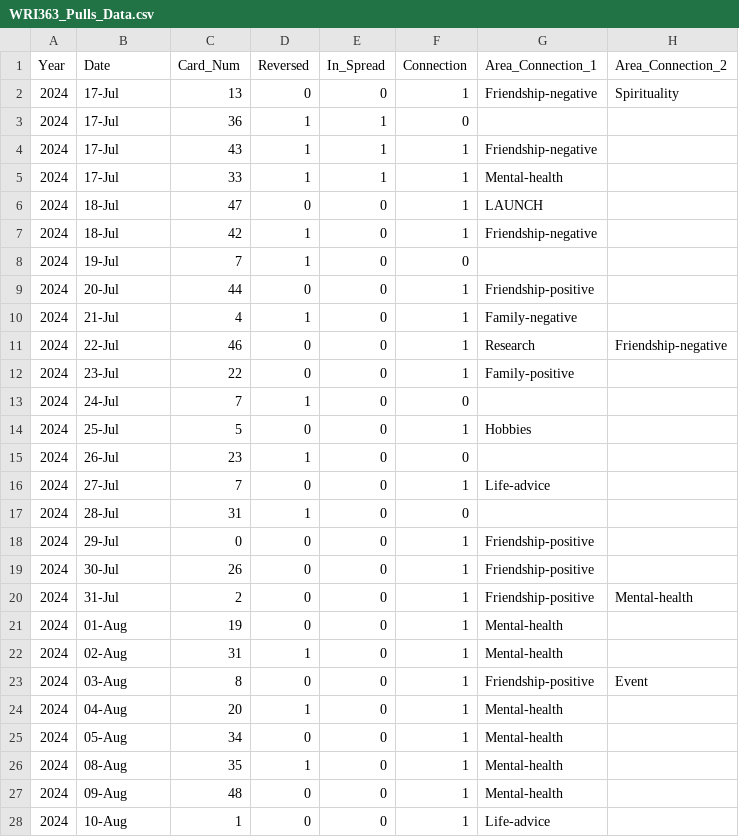
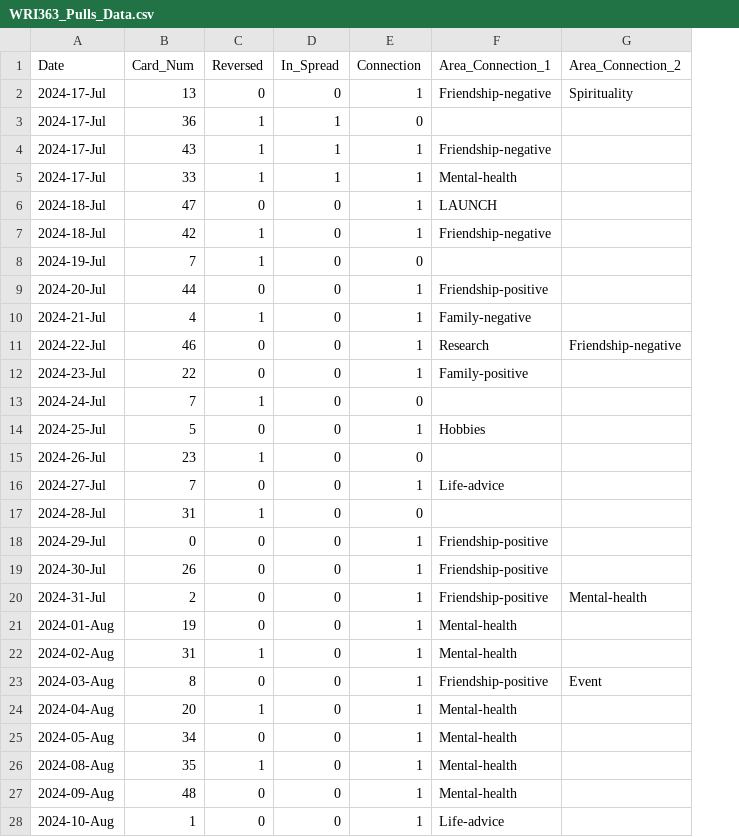
Before and after one commit to AmberLynnR33/WRI363_Data_Comm_Proj, a CSV file: data/WRI363_Pulls_Data.csv, drawn as a sheet; only a part is shown; removed rows and columns are numbered as before the commit, all else as after; the diff covers the shown part only; the diff names each change by its address in the sheet, - before the commit and + after, or states it on an @@ line.

```diff
--- a/data/WRI363_Pulls_Data.csv
+++ b/data/WRI363_Pulls_Data.csv
-column A (Year), rows 2-28: all 2024
-A2:A5 (Date): 17-Jul
+A2:A5 (Date): 2024-17-Jul
-A6:A7 (Date): 18-Jul
+A6:A7 (Date): 2024-18-Jul
-A8 (Date): 19-Jul
+A8 (Date): 2024-19-Jul
-A9 (Date): 20-Jul
+A9 (Date): 2024-20-Jul
-A10 (Date): 21-Jul
+A10 (Date): 2024-21-Jul
-A11 (Date): 22-Jul
+A11 (Date): 2024-22-Jul
-A12 (Date): 23-Jul
+A12 (Date): 2024-23-Jul
-A13 (Date): 24-Jul
+A13 (Date): 2024-24-Jul
-A14 (Date): 25-Jul
+A14 (Date): 2024-25-Jul
-A15 (Date): 26-Jul
+A15 (Date): 2024-26-Jul
-A16 (Date): 27-Jul
+A16 (Date): 2024-27-Jul
-A17 (Date): 28-Jul
+A17 (Date): 2024-28-Jul
-A18 (Date): 29-Jul
+A18 (Date): 2024-29-Jul
-A19 (Date): 30-Jul
+A19 (Date): 2024-30-Jul
-A20 (Date): 31-Jul
+A20 (Date): 2024-31-Jul
-A21 (Date): 01-Aug
+A21 (Date): 2024-01-Aug
-A22 (Date): 02-Aug
+A22 (Date): 2024-02-Aug
-A23 (Date): 03-Aug
+A23 (Date): 2024-03-Aug
-A24 (Date): 04-Aug
+A24 (Date): 2024-04-Aug
-A25 (Date): 05-Aug
+A25 (Date): 2024-05-Aug
-A26 (Date): 08-Aug
+A26 (Date): 2024-08-Aug
-A27 (Date): 09-Aug
+A27 (Date): 2024-09-Aug
-A28 (Date): 10-Aug
+A28 (Date): 2024-10-Aug
```
Also changed, not shown: 123 edited cells elsewhere in this file, 8 other files.
